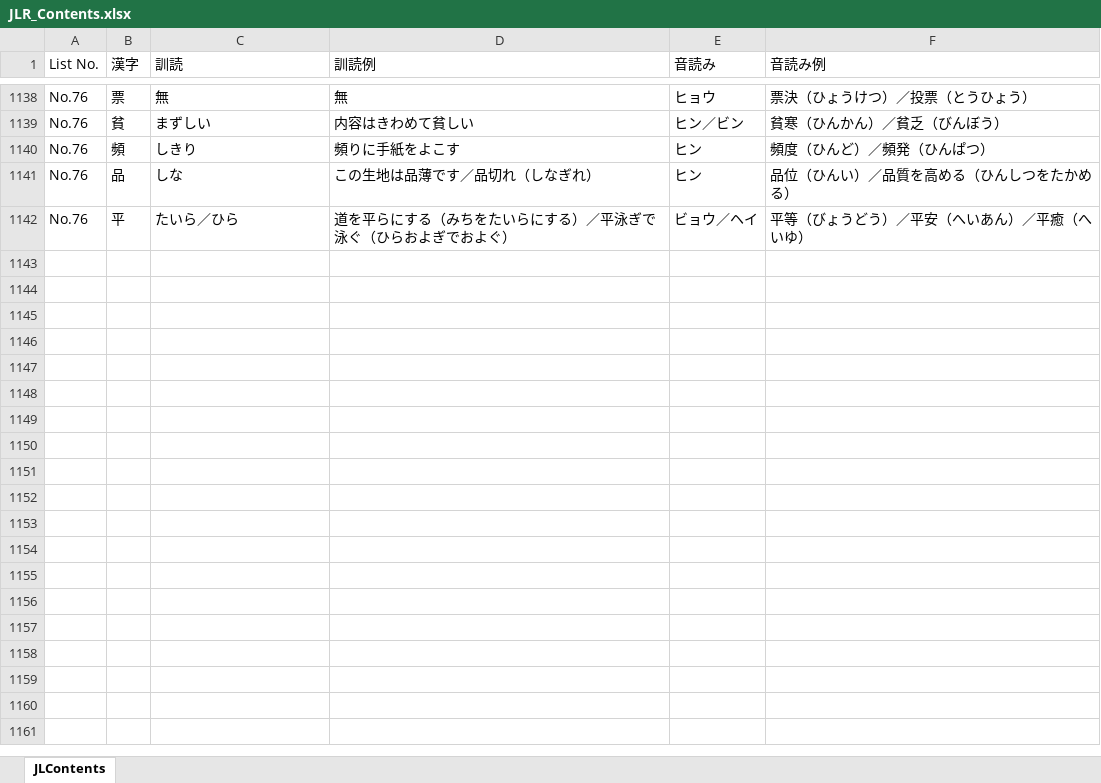
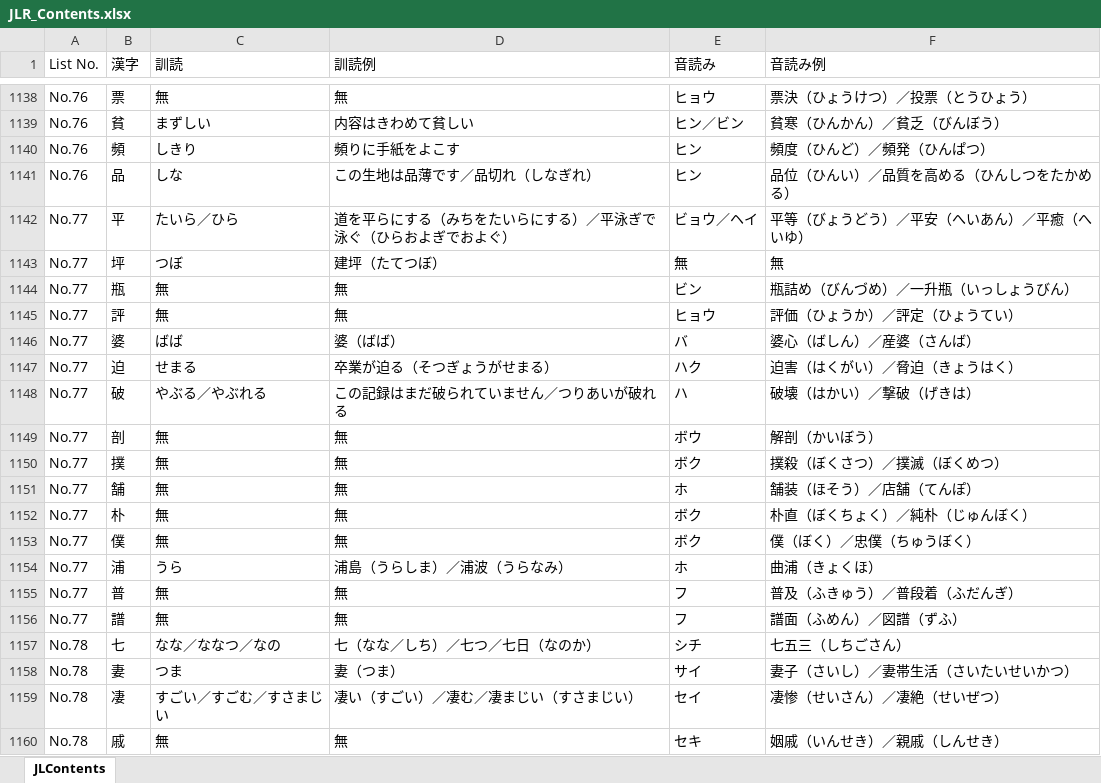
Before and after one commit to LucasGONGSUN/JLR_Beta, an Excel workbook: JLR_Contents.xlsx, sheet JLContents, drawn as a sheet; only a part is shown, gaps mark what is left out; values as stored, in another font and other column widths than the file's, no borders; the diff covers the shown part only; the diff names each change by its address in the sheet, - before the commit and + after, or states it on an @@ line.

```diff
--- a/JLR_Contents.xlsx (sheet JLContents)
+++ b/JLR_Contents.xlsx (sheet JLContents)
-A1142 (List No.): No.76
+A1142 (List No.): No.77
+row 1143: No.77 | 坪 | つぼ | 建坪（たてつぼ） | 無 | 無
+row 1144: No.77 | 瓶 | 無 | 無 | ビン | 瓶詰め（びんづめ）／一升瓶（いっしょうびん）
+row 1145: No.77 | 評 | 無 | 無 | ヒョウ | 評価（ひょうか）／評定（ひょうてい）
+row 1146: No.77 | 婆 | ばば | 婆（ばば） | バ | 婆心（ばしん）／産婆（さんば）
+row 1147: No.77 | 迫 | せまる | 卒業が迫る（そつぎょうがせまる） | ハク | 迫害（はくがい）／脅迫（きょうはく）
+row 1148: No.77 | 破 | やぶる／やぶれる | この記録はまだ破られていません／つりあいが破れる | ハ | 破壊（はかい）／撃破（げきは）
+row 1149: No.77 | 剖 | 無 | 無 | ボウ | 解剖（かいぼう）
+row 1150: No.77 | 撲 | 無 | 無 | ボク | 撲殺（ぼくさつ）／撲滅（ぼくめつ）
+row 1151: No.77 | 舗 | 無 | 無 | ホ | 舗装（ほそう）／店舗（てんぽ）
+row 1152: No.77 | 朴 | 無 | 無 | ボク | 朴直（ぼくちょく）／純朴（じゅんぼく）
+row 1153: No.77 | 僕 | 無 | 無 | ボク | 僕（ぼく）／忠僕（ちゅうぼく）
+row 1154: No.77 | 浦 | うら | 浦島（うらしま）／浦波（うらなみ） | ホ | 曲浦（きょくほ）
+row 1155: No.77 | 普 | 無 | 無 | フ | 普及（ふきゅう）／普段着（ふだんぎ）
+row 1156: No.77 | 譜 | 無 | 無 | フ | 譜面（ふめん）／図譜（ずふ）
+row 1157: No.78 | 七 | なな／ななつ／なの | 七（なな／しち）／七つ／七日（なのか） | シチ | 七五三（しちごさん）
+row 1158: No.78 | 妻 | つま | 妻（つま） | サイ | 妻子（さいし）／妻帯生活（さいたいせいかつ）
+row 1159: No.78 | 凄 | すごい／すごむ／すさまじい | 凄い（すごい）／凄む／凄まじい（すさまじい） | セイ | 凄惨（せいさん）／凄絶（せいぜつ）
+row 1160: No.78 | 戚 | 無 | 無 | セキ | 姻戚（いんせき）／親戚（しんせき）
```
Also changed, not shown: 192 added rows elsewhere in this sheet, 2 other files.
